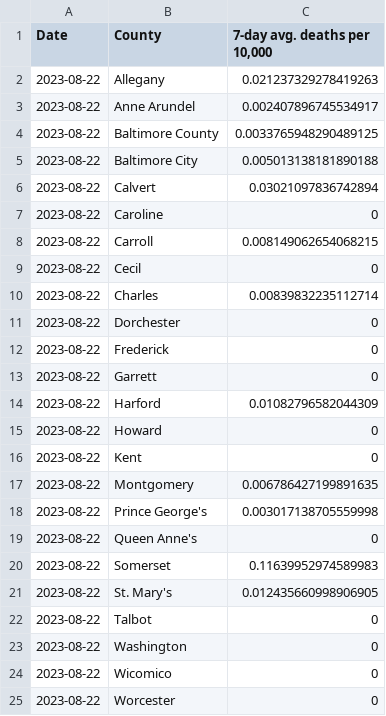
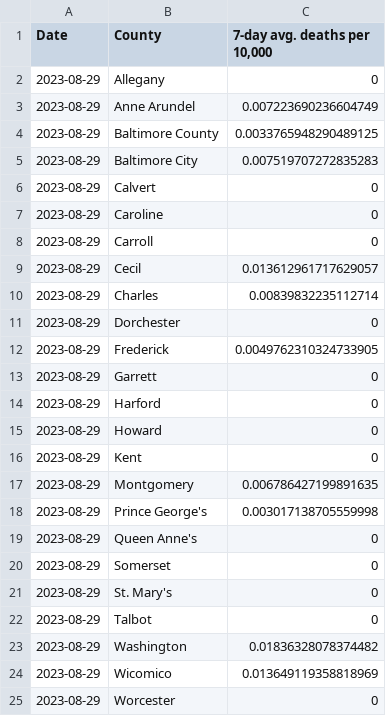
Before and after one commit to Baltimore-Sun/md-covid-scraper, a CSV file: map_deaths.csv, drawn as a sheet.

```diff
--- a/map_deaths.csv
+++ b/map_deaths.csv
@@ -1,25 +1,25 @@
 Date,County,"7-day avg. deaths per 10,000"
-2023-08-22,Allegany,0.021237329278419263
-2023-08-22,Anne Arundel,0.002407896745534917
-2023-08-22,Baltimore County,0.0033765948290489125
-2023-08-22,Baltimore City,0.005013138181890188
-2023-08-22,Calvert,0.03021097836742894
-2023-08-22,Caroline,0
-2023-08-22,Carroll,0.008149062654068215
-2023-08-22,Cecil,0
-2023-08-22,Charles,0.00839832235112714
-2023-08-22,Dorchester,0
-2023-08-22,Frederick,0
-2023-08-22,Garrett,0
-2023-08-22,Harford,0.01082796582044309
-2023-08-22,Howard,0
-2023-08-22,Kent,0
-2023-08-22,Montgomery,0.006786427199891635
-2023-08-22,Prince George's,0.003017138705559998
-2023-08-22,Queen Anne's,0
-2023-08-22,Somerset,0.11639952974589983
-2023-08-22,St. Mary's,0.012435660998906905
-2023-08-22,Talbot,0
-2023-08-22,Washington,0
-2023-08-22,Wicomico,0
-2023-08-22,Worcester,0
+2023-08-29,Allegany,0
+2023-08-29,Anne Arundel,0.007223690236604749
+2023-08-29,Baltimore County,0.0033765948290489125
+2023-08-29,Baltimore City,0.007519707272835283
+2023-08-29,Calvert,0
+2023-08-29,Caroline,0
+2023-08-29,Carroll,0
+2023-08-29,Cecil,0.013612961717629057
+2023-08-29,Charles,0.00839832235112714
+2023-08-29,Dorchester,0
+2023-08-29,Frederick,0.0049762310324733905
+2023-08-29,Garrett,0
+2023-08-29,Harford,0
+2023-08-29,Howard,0
+2023-08-29,Kent,0
+2023-08-29,Montgomery,0.006786427199891635
+2023-08-29,Prince George's,0.003017138705559998
+2023-08-29,Queen Anne's,0
+2023-08-29,Somerset,0
+2023-08-29,St. Mary's,0
+2023-08-29,Talbot,0
+2023-08-29,Washington,0.01836328078374482
+2023-08-29,Wicomico,0.013649119358818969
+2023-08-29,Worcester,0
```
Also changed, not shown: big-table.csv, map_cases.csv, 6 other files.
